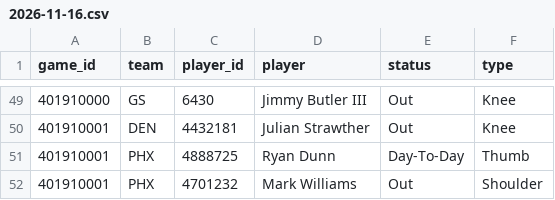
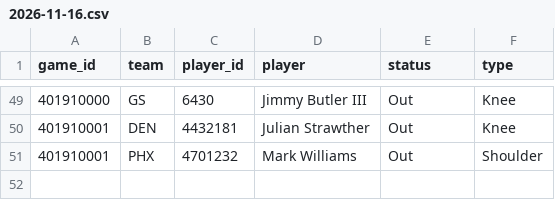
Before and after one commit to mason7park-debug/NBAprojections, a CSV file: data/injuries/2026-11-16.csv, drawn as a sheet; only a part is shown, gaps mark what is left out; the diff names each change by its address in the sheet, - before the commit and + after, or states it on an @@ line.

```diff
--- a/data/injuries/2026-11-16.csv
+++ b/data/injuries/2026-11-16.csv
-row 51: 401910001 | PHX | 4888725 | Ryan Dunn | Day-To-Day | Thumb
```
Also changed, not shown: data/projections/2026-11-16.csv, data/props/2026-11-16.csv, 4 other files.
